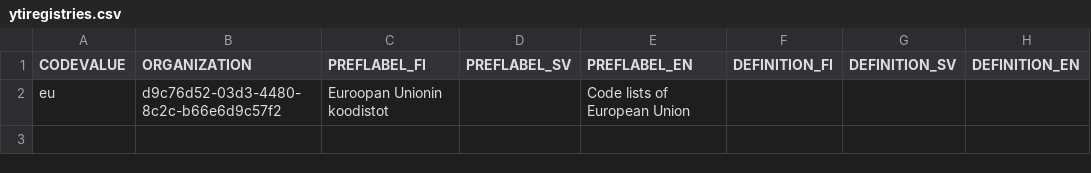
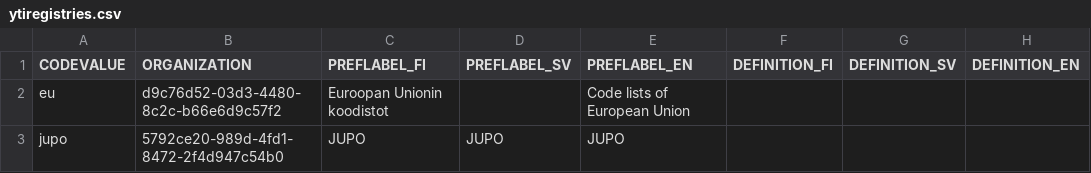
Before and after one commit to VRK-YTI/yti-codelist-content-intake-service, a CSV file: src/main/resources/coderegistries/ytiregistries.csv, drawn as a sheet.

Commit message:
YTI-504: DCAT classification changed to JUPO service classification.

```diff
--- a/src/main/resources/coderegistries/ytiregistries.csv
+++ b/src/main/resources/coderegistries/ytiregistries.csv
@@ -2 +2,2 @@ CODEVALUE,ORGANIZATION,PREFLABEL_FI,PREFLABEL_SV,PREFLABEL_EN,DEFINITION_FI,DEFI
 eu,d9c76d52-03d3-4480-8c2c-b66e6d9c57f2,Euroopan Unionin koodistot,,Code lists of European Union,,,
+jupo,5792ce20-989d-4fd1-8472-2f4d947c54b0,JUPO,JUPO,JUPO,,,
```
Also changed, not shown: 7 other files.
